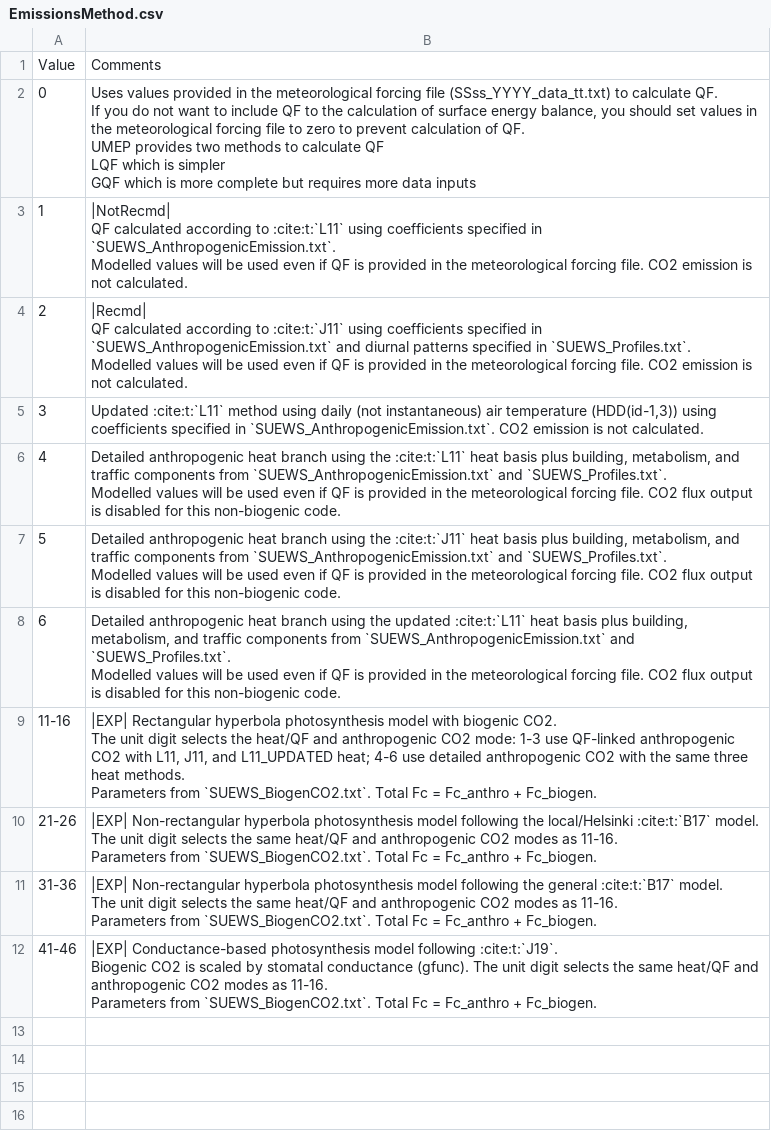
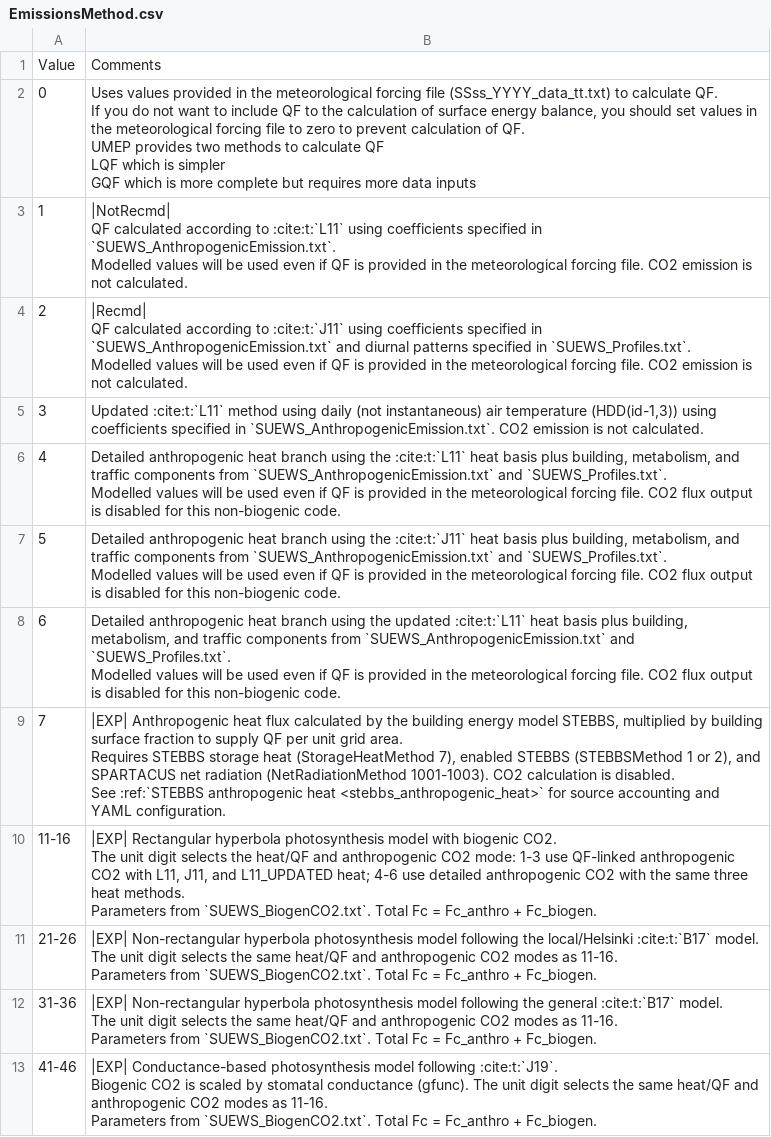
Before and after one commit to UMEP-dev/SUEWS, a CSV file: docs/source/inputs/tables/RunControl/csv-table/EmissionsMethod.csv, drawn as a sheet; ↵ is a line break in a cell; the diff names each change by its address in the sheet, - before the commit and + after, or states it on an @@ line.

```diff
--- a/docs/source/inputs/tables/RunControl/csv-table/EmissionsMethod.csv
+++ b/docs/source/inputs/tables/RunControl/csv-table/EmissionsMethod.csv
+row 9: 7 | |EXP| Anthropogenic heat flux calculated by the building energy model STEBBS, multiplied by building surface fraction to supply QF per unit grid area. ↵ Requires STEBBS storage heat (StorageHeatMethod 7), enabled STEBBS (STEBBSMethod 1 or 2), and SPARTACUS net radiation (NetRadiationMethod 1001-1003). CO2 calculation is disabled. ↵ See :ref:`STEBBS anthropogenic heat <stebbs_anthropogenic_heat>` for source accounting and YAML configuration.
```
Also changed, not shown: 6 other files.
